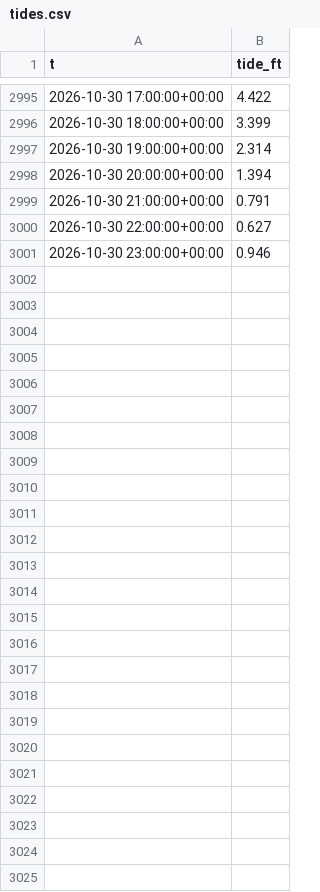
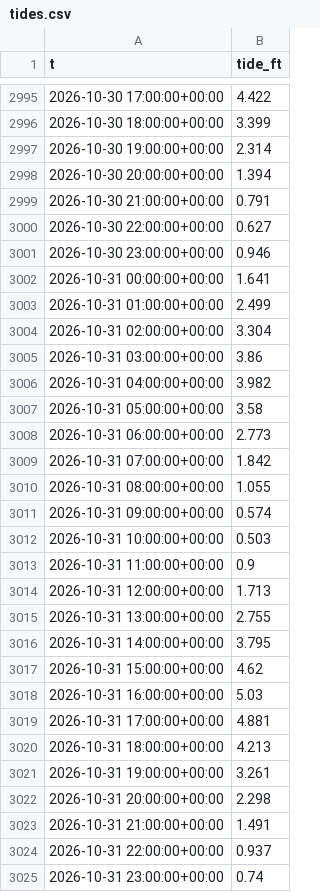
Before and after one commit to richardmhuse/do-not-hit-the-bridge-V2, a CSV file: data/raw/tides.csv, drawn as a sheet; only a part is shown, gaps mark what is left out.

```diff
--- a/data/raw/tides.csv
+++ b/data/raw/tides.csv
@@ -3001 +3001,25 @@ t,tide_ft
 2026-10-30 23:00:00+00:00,0.946
+2026-10-31 00:00:00+00:00,1.641
+2026-10-31 01:00:00+00:00,2.499
+2026-10-31 02:00:00+00:00,3.304
+2026-10-31 03:00:00+00:00,3.86
+2026-10-31 04:00:00+00:00,3.982
+2026-10-31 05:00:00+00:00,3.58
+2026-10-31 06:00:00+00:00,2.773
+2026-10-31 07:00:00+00:00,1.842
+2026-10-31 08:00:00+00:00,1.055
+2026-10-31 09:00:00+00:00,0.574
+2026-10-31 10:00:00+00:00,0.503
+2026-10-31 11:00:00+00:00,0.9
+2026-10-31 12:00:00+00:00,1.713
+2026-10-31 13:00:00+00:00,2.755
+2026-10-31 14:00:00+00:00,3.795
+2026-10-31 15:00:00+00:00,4.62
+2026-10-31 16:00:00+00:00,5.03
+2026-10-31 17:00:00+00:00,4.881
+2026-10-31 18:00:00+00:00,4.213
+2026-10-31 19:00:00+00:00,3.261
+2026-10-31 20:00:00+00:00,2.298
+2026-10-31 21:00:00+00:00,1.491
+2026-10-31 22:00:00+00:00,0.937
+2026-10-31 23:00:00+00:00,0.74
```
Also changed, not shown: data/processed/forecast.csv, data/raw/lunar.csv, 40 other files.
